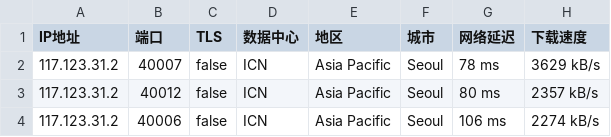
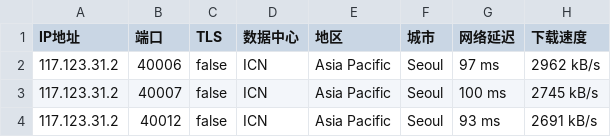
Before and after one commit to CEG1225/test, a CSV file: 17849-20241023-IP.csv, drawn as a sheet.

Commit message:
更新 17849-20241023-IP.csv

```diff
--- a/17849-20241023-IP.csv
+++ b/17849-20241023-IP.csv
@@ -1,4 +1,4 @@
 IP地址,端口,TLS,数据中心,地区,城市,网络延迟,下载速度
-117.123.31.2,40007,false,ICN,Asia Pacific,Seoul,78 ms,3629 kB/s
-117.123.31.2,40012,false,ICN,Asia Pacific,Seoul,80 ms,2357 kB/s
-117.123.31.2,40006,false,ICN,Asia Pacific,Seoul,106 ms,2274 kB/s
+117.123.31.2,40006,false,ICN,Asia Pacific,Seoul,97 ms,2962 kB/s
+117.123.31.2,40007,false,ICN,Asia Pacific,Seoul,100 ms,2745 kB/s
+117.123.31.2,40012,false,ICN,Asia Pacific,Seoul,93 ms,2691 kB/s
```
